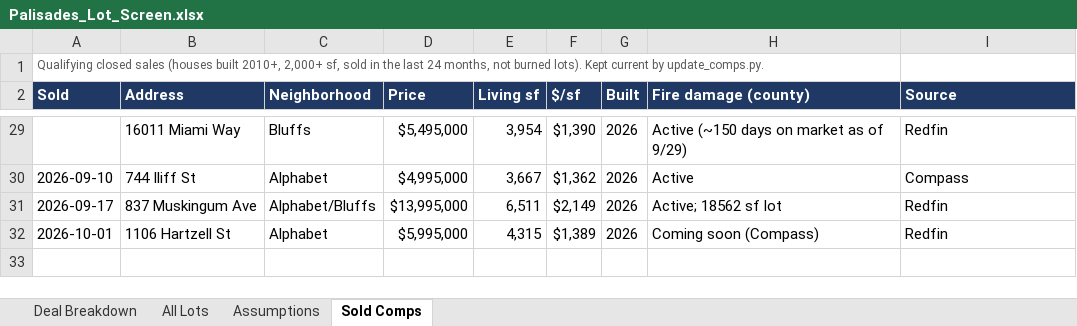
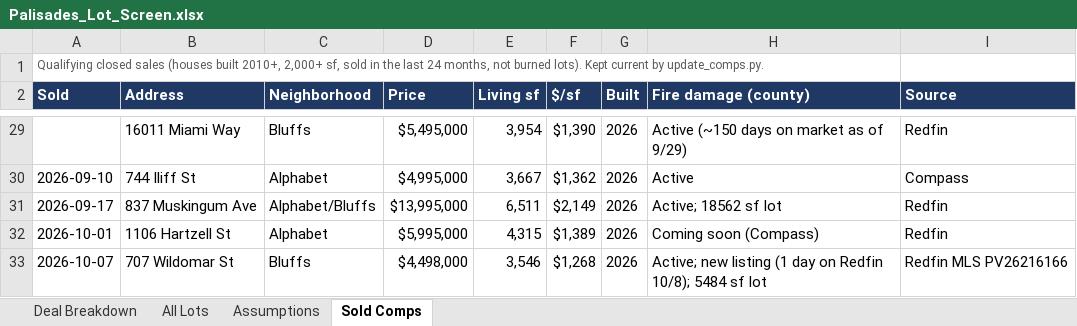
Before and after one commit to yehudaatzmon-98/malibu-rebuild-screen, an Excel workbook: palisades_lots/Palisades_Lot_Screen.xlsx, sheet Sold Comps, drawn as a sheet; only a part is shown, gaps mark what is left out; values as stored, in another font and other column widths than the file's, no borders; the diff names each change by its address in the sheet, - before the commit and + after, or states it on an @@ line.

```diff
--- a/palisades_lots/Palisades_Lot_Screen.xlsx (sheet Sold Comps)
+++ b/palisades_lots/Palisades_Lot_Screen.xlsx (sheet Sold Comps)
+row 33: 2026-10-07 | 707 Wildomar St | Bluffs | $4,498,000 | 3,546 | $1,268 | 2026 | Active; new listing (1 day on Redfin 10/8); 5484 sf lot | Redfin MLS PV26216166
```
Also changed, not shown: sheet All Lots, formulas that keep their value, 10 other files.
